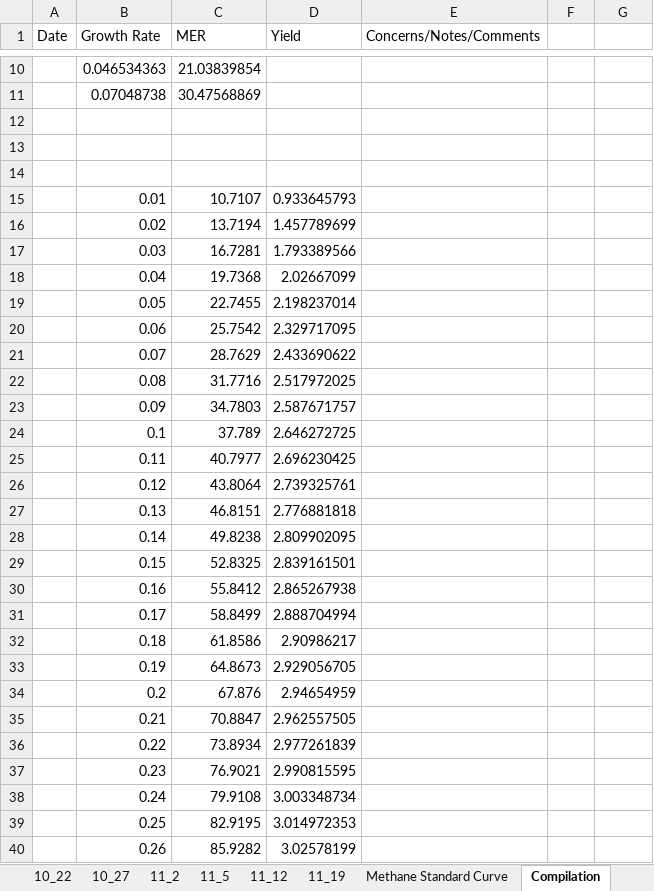
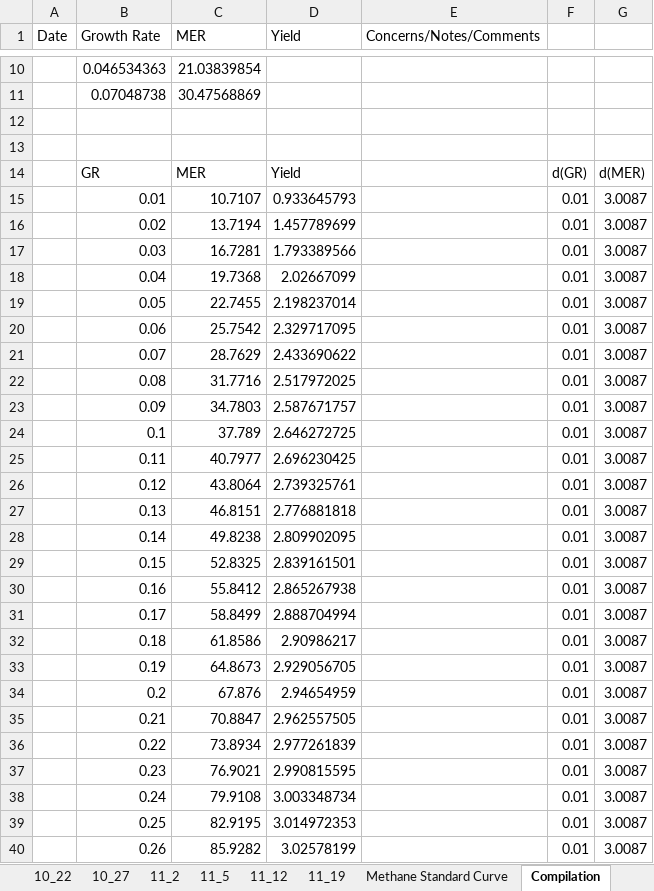
Before and after one commit to marichards/methanococcus, an Excel workbook: Experimental Results/dilution rate measurements.xlsx, sheet Compilation, drawn as a sheet; only a part is shown, gaps mark what is left out; values as stored, in another font and other column widths than the file's, no borders; charts and pictures not drawn; the diff covers the shown part only; the diff names each change by its address in the sheet, - before the commit and + after, or states it on an @@ line.

Commit message:
Fitted model and more measures

```diff
--- a/Experimental Results/dilution rate measurements.xlsx (sheet Compilation)
+++ b/Experimental Results/dilution rate measurements.xlsx (sheet Compilation)
-row 14: (empty)
+row 14:  | GR | MER | Yield |  | d(GR) | d(MER)
-F15:F40: (empty)
+F15:F40: 0.01
-G15:G40: (empty)
+G15:G40: 3.0087
```
Also changed, not shown: 68 edited cells elsewhere in this sheet, sheet 11_19, charts or pictures, Experimental Results/cell dry weight measurements.xlsx, 3 other files.
